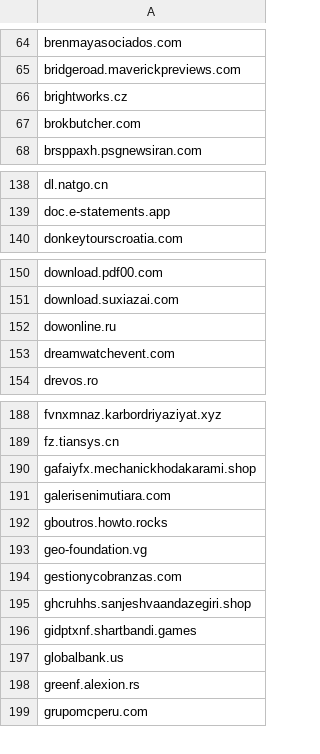
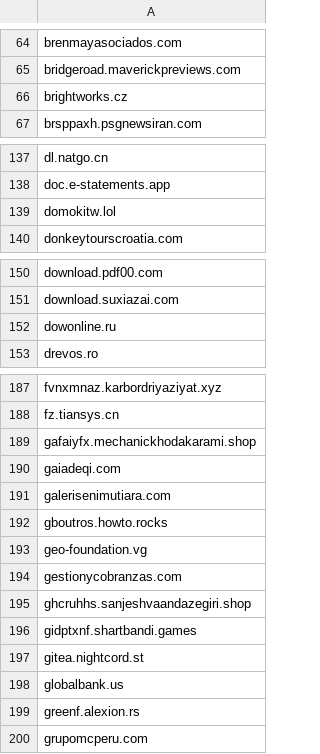
Before and after one commit to external-sources/hosts-sources, a CSV file: data/urlhausAbuseCh.csv, drawn as a sheet; only a part is shown, gaps mark what is left out; removed rows and columns are numbered as before the commit, all else as after; the diff covers the shown part only; the diff names each change by its address in the sheet, - before the commit and + after, or states it on an @@ line.

```diff
--- a/data/urlhausAbuseCh.csv
+++ b/data/urlhausAbuseCh.csv
-row 67: brokbutcher.com
+row 139: domokitw.lol
-row 153: dreamwatchevent.com
+row 190: gaiadeqi.com
+row 197: gitea.nightcord.st
```
Also changed, not shown: 9 added rows and 6 removed rows elsewhere in this file, data/openfish/domain.csv, 3 other files.
